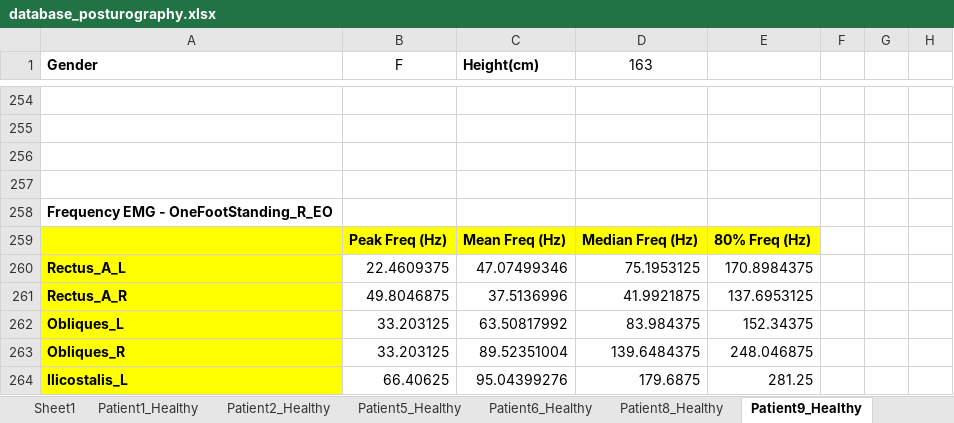
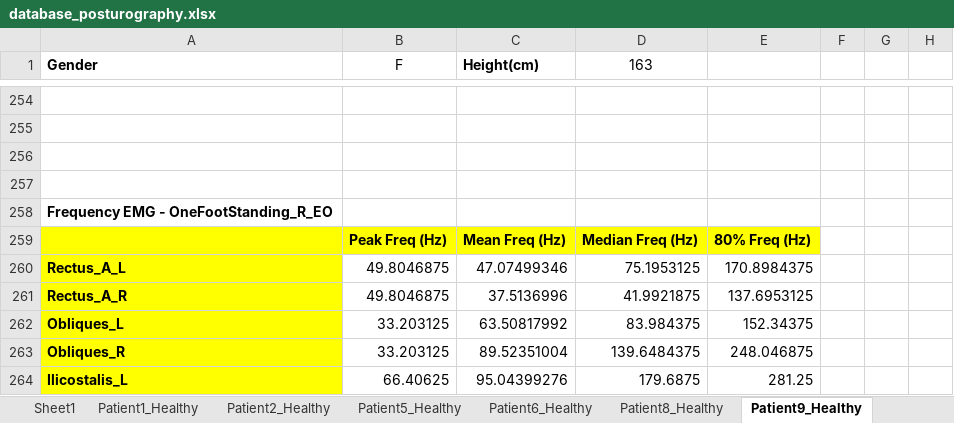
Before and after one commit to DFNOsorio/tonusMuscular, an Excel workbook: Excel_database/database_posturography.xlsx, sheet Patient9_Healthy, drawn as a sheet; only a part is shown, gaps mark what is left out; values as stored, in another font and other column widths than the file's, no borders; the diff names each change by its address in the sheet, - before the commit and + after, or states it on an @@ line.

```diff
--- a/Excel_database/database_posturography.xlsx (sheet Patient9_Healthy)
+++ b/Excel_database/database_posturography.xlsx (sheet Patient9_Healthy)
-B260 (F): 22.4609375
+B260 (F): 49.8046875
```
Also changed, not shown: sheet Statistical Analysis, sheet Patient36_Healthy, sheet Patient8_Healthy, other sheet tabs, 3 other files.
